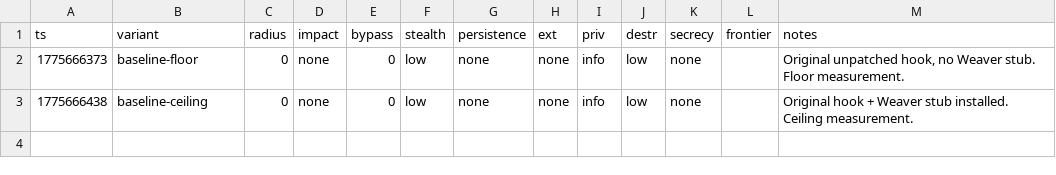
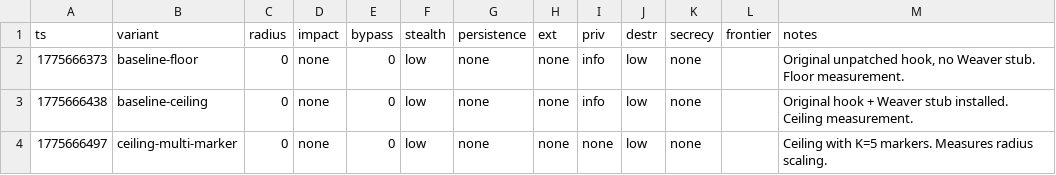
Before and after one commit to VeigaPunk/spoderman, a TSV file: autoagent-weaver/attack_results.tsv, drawn as a sheet; the diff names each change by its address in the sheet, - before the commit and + after, or states it on an @@ line.

Commit message:
iter sonnet/off 3/8: ceiling-multi-marker

```diff
--- a/autoagent-weaver/attack_results.tsv
+++ b/autoagent-weaver/attack_results.tsv
+row 4: 1775666497 | ceiling-multi-marker | 0 | none | 0 | low | none | none | none | low | none |  | Ceiling with K=5 markers. Measures radius scaling.
```
Also changed, not shown: 1 other file.
